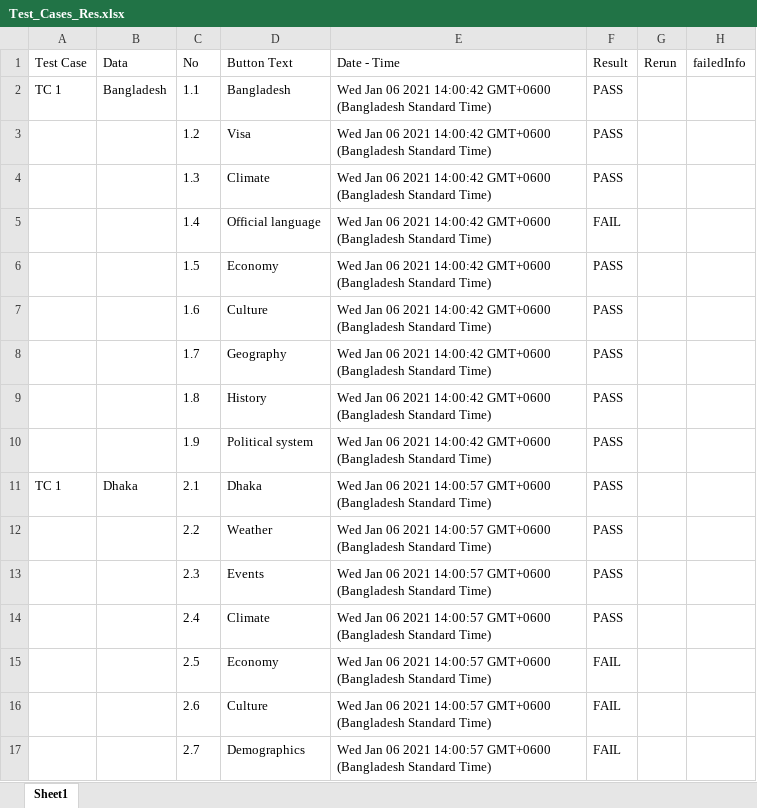
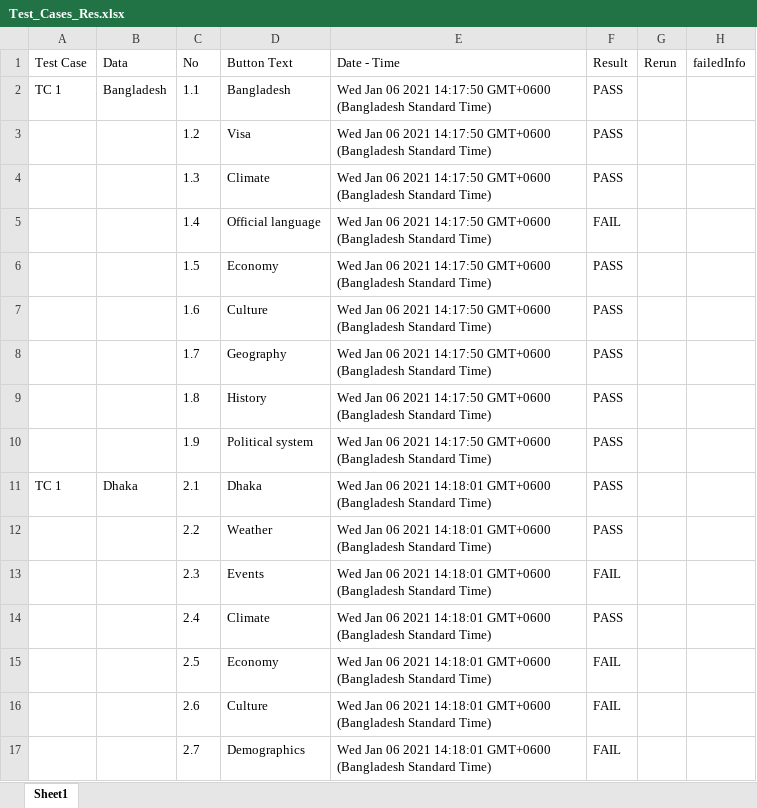
Before and after one commit to rjabdurrahman/google_result_scarper, an Excel workbook: Test_Cases_Res.xlsx, sheet Sheet1, drawn as a sheet; values as stored, in another font and other column widths than the file's, no borders; the diff names each change by its address in the sheet, - before the commit and + after, or states it on an @@ line.

Commit message:
Trying: retest result

```diff
--- a/Test_Cases_Res.xlsx (sheet Sheet1)
+++ b/Test_Cases_Res.xlsx (sheet Sheet1)
-E2:E10 (Date - Time): …06 2021 14:00:42 GMT+0600 (Bangladesh…
+E2:E10 (Date - Time): …06 2021 14:17:50 GMT+0600 (Bangladesh…
-E11:E17 (Date - Time): …06 2021 14:00:57 GMT+0600 (Bangladesh…
+E11:E17 (Date - Time): …06 2021 14:18:01 GMT+0600 (Bangladesh…
-F13 (Result): PASS
+F13 (Result): FAIL
```
Also changed, not shown: 3 other files.
